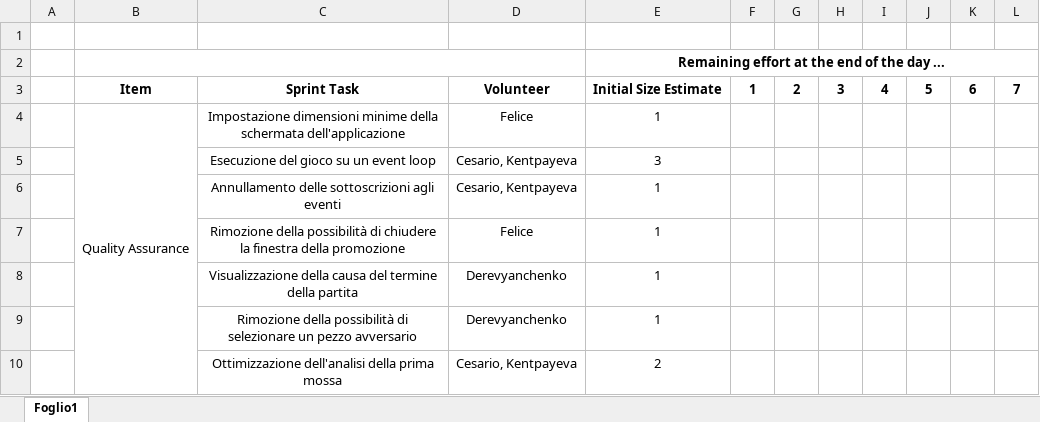
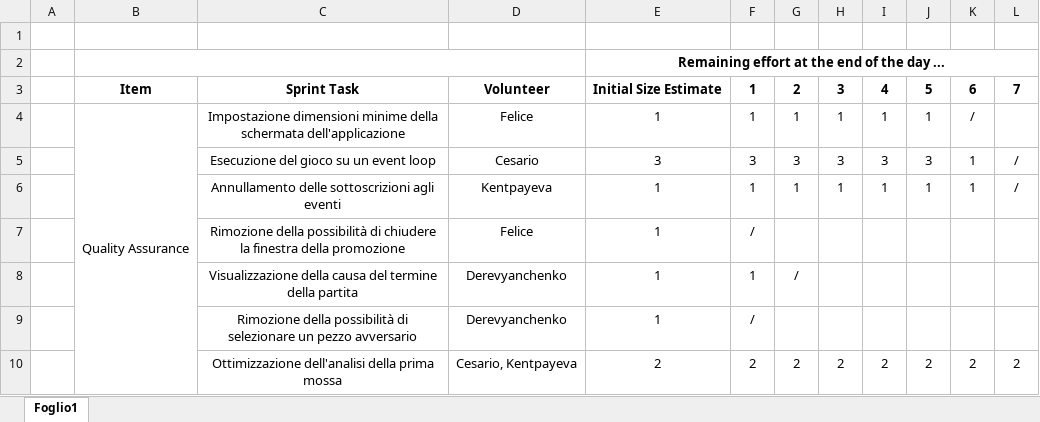
Before and after one commit to kelvin-olaiya/PPS-22-prolog-as-scalaDSL-demo, an Excel workbook: docs/process/fourth-sprint-backlog.xlsx, sheet Foglio1, drawn as a sheet; only a part is shown; values as stored, in another font and other column widths than the file's, no borders; charts and pictures not drawn; the diff covers the shown part only; the diff names each change by its address in the sheet, - before the commit and + after, or states it on an @@ line.

Commit message:
docs: terminate fourth sprint

```diff
--- a/docs/process/fourth-sprint-backlog.xlsx (sheet Foglio1)
+++ b/docs/process/fourth-sprint-backlog.xlsx (sheet Foglio1)
-F4: (empty)
+F4: 1
-G4: (empty)
+G4: 1
-H4: (empty)
+H4: 1
-I4: (empty)
+I4: 1
-J4: (empty)
+J4: 1
-K4: (empty)
+K4: /
-D5: Cesario, Kentpayeva
+D5: Cesario
-F5: (empty)
+F5: 3
-G5: (empty)
+G5: 3
-H5: (empty)
+H5: 3
-I5: (empty)
+I5: 3
-J5: (empty)
+J5: 3
-K5:K6: (empty)
+K5:K6: 1
-L5:L6: (empty)
+L5:L6: /
-D6: Cesario, Kentpayeva
+D6: Kentpayeva
-F6: (empty)
+F6: 1
-G6: (empty)
+G6: 1
-H6: (empty)
+H6: 1
-I6: (empty)
+I6: 1
-J6: (empty)
+J6: 1
-F7: (empty)
+F7: /
-F8: (empty)
+F8: 1
-G8: (empty)
+G8: /
-F9: (empty)
+F9: /
-F10: (empty)
+F10: 2
-G10: (empty)
+G10: 2
-H10: (empty)
+H10: 2
-I10: (empty)
+I10: 2
-J10: (empty)
+J10: 2
-K10: (empty)
+K10: 2
-L10: (empty)
+L10: 2
```
Also changed, not shown: 20 edited cells elsewhere in this sheet, 1 other file.
